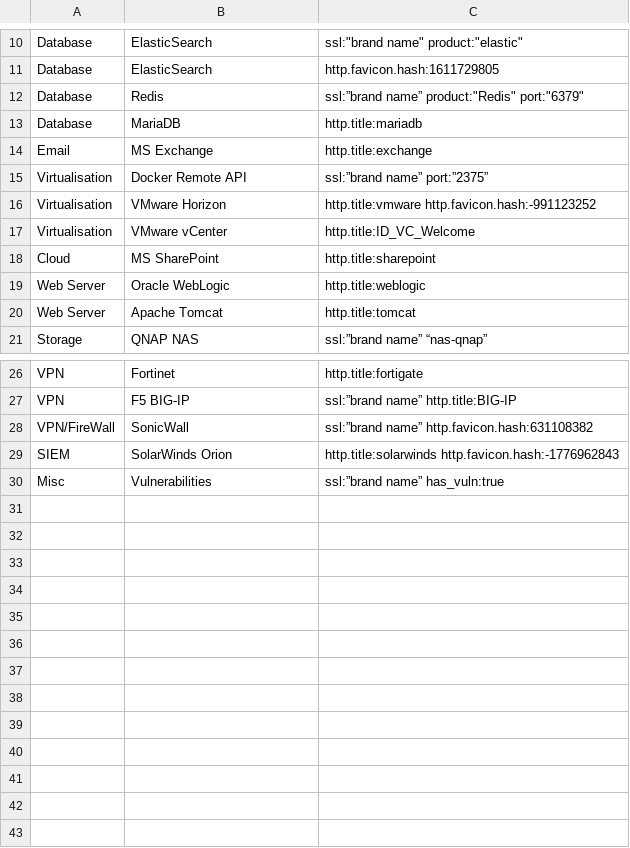
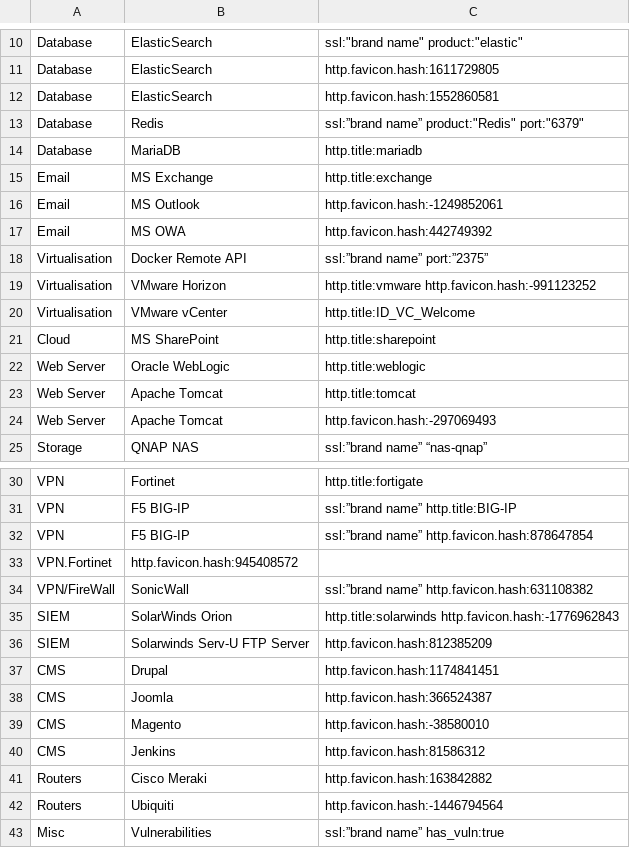
Before and after one commit to BushidoUK/OSINT-SearchOperators, a CSV file: ShodanQueries.csv, drawn as a sheet; only a part is shown, gaps mark what is left out.

Commit message:
Update ShodanQueries.csv

```diff
--- a/ShodanQueries.csv
+++ b/ShodanQueries.csv
@@ -11,2 +11,3 @@ Database,ElasticSearch,"ssl:""brand name"" product:""elastic"""
 Database,ElasticSearch,http.favicon.hash:1611729805
+Database,ElasticSearch,http.favicon.hash:1552860581
 Database,Redis,"ssl:”brand name” product:""Redis"" port:""6379"""
@@ -14,2 +15,4 @@ Database,MariaDB,http.title:mariadb
 Email,MS Exchange,http.title:exchange
+Email,MS Outlook,http.favicon.hash:-1249852061
+Email,MS OWA,http.favicon.hash:442749392
 Virtualisation,Docker Remote API,ssl:”brand name” port:”2375”
@@ -20,2 +23,3 @@ Web Server,Oracle WebLogic,http.title:weblogic
 Web Server,Apache Tomcat,http.title:tomcat
+Web Server,Apache Tomcat,http.favicon.hash:-297069493
 Storage,QNAP NAS,ssl:”brand name” “nas-qnap”
@@ -27,4 +31,13 @@ VPN,Fortinet,http.title:fortigate
 VPN,F5 BIG-IP, ssl:”brand name” http.title:BIG-IP
+VPN,F5 BIG-IP, ssl:”brand name” http.favicon.hash:878647854
+VPN.Fortinet,http.favicon.hash:945408572
 VPN/FireWall,SonicWall, ssl:”brand name” http.favicon.hash:631108382
 SIEM,SolarWinds Orion,http.title:solarwinds http.favicon.hash:-1776962843
+SIEM,Solarwinds Serv-U FTP Server,http.favicon.hash:812385209
+CMS,Drupal,http.favicon.hash:1174841451
+CMS,Joomla,http.favicon.hash:366524387
+CMS,Magento,http.favicon.hash:-38580010
+CMS,Jenkins,http.favicon.hash:81586312
+Routers,Cisco Meraki,http.favicon.hash:163842882
+Routers,Ubiquiti,http.favicon.hash:-1446794564
 Misc,Vulnerabilities,ssl:”brand name” has_vuln:true
```
